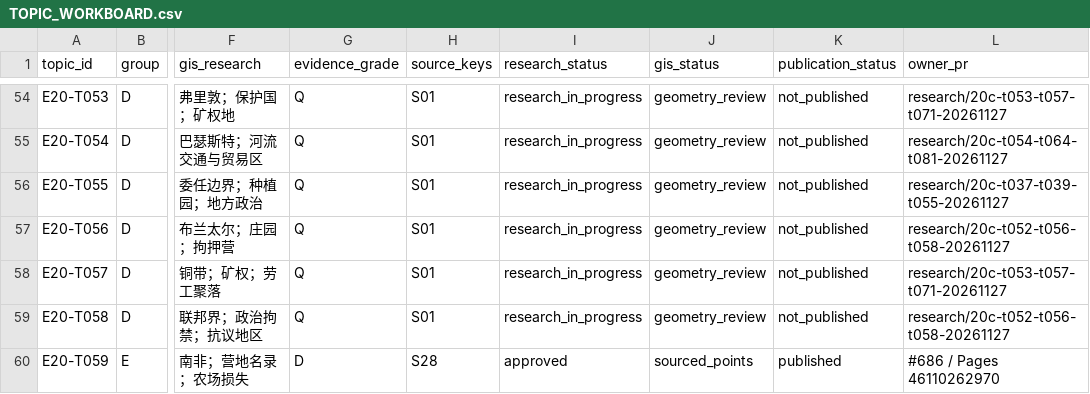
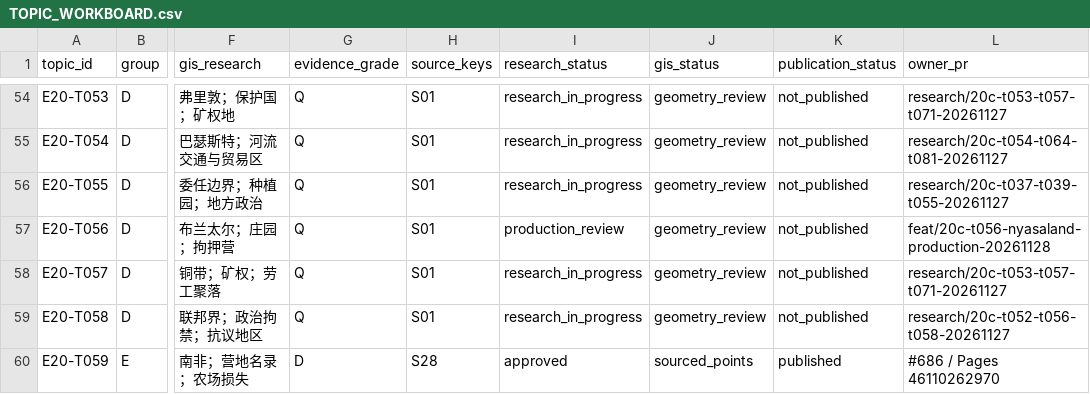
Before and after one commit to 1959124923wyz-sys/love-British-TV, a CSV file: research/20c/TOPIC_WORKBOARD.csv, drawn as a sheet; only a part is shown, gaps mark what is left out; the diff names each change by its address in the sheet, - before the commit and + after, or states it on an @@ line.

Commit message:
Produce T056 Nyasaland land labour and political history candidate

```diff
--- a/research/20c/TOPIC_WORKBOARD.csv
+++ b/research/20c/TOPIC_WORKBOARD.csv
-I57 (research_status): research_in_progress
+I57 (research_status): production_review
-L57 (owner_pr): research/20c-t052-t056-t058-20261127
+L57 (owner_pr): feat/20c-t056-nyasaland-production-20261128
```
Also changed, not shown: 13 other files.
